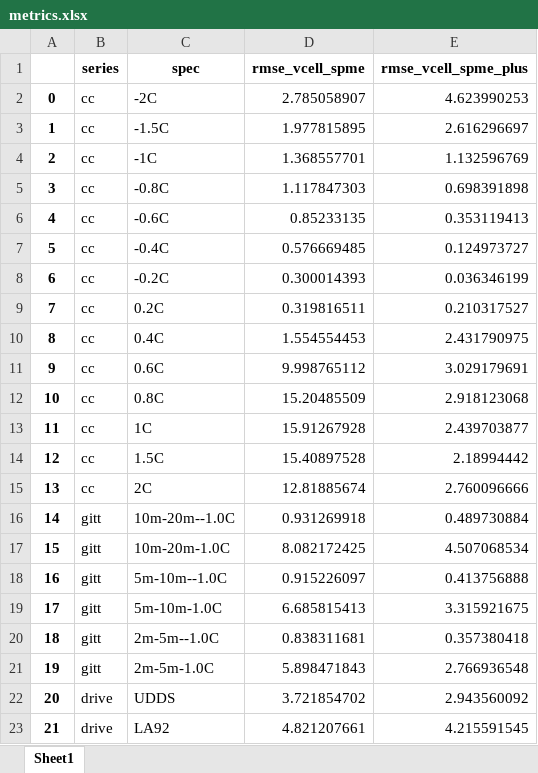
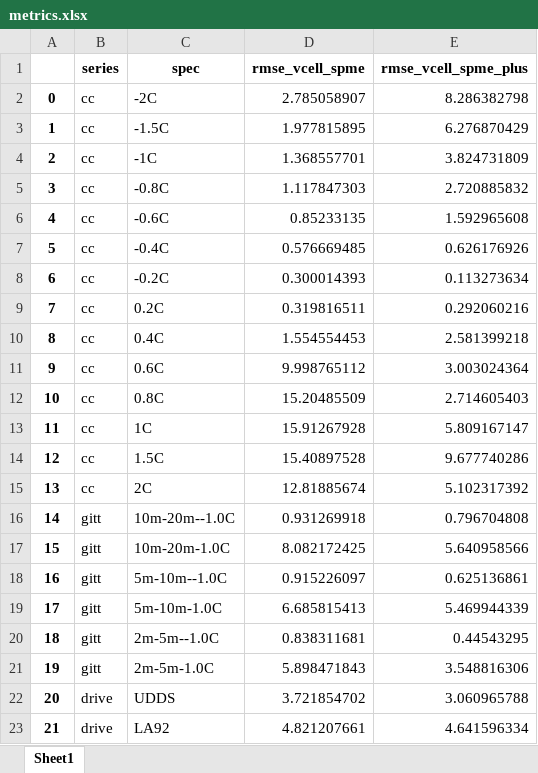
Before and after one commit to whileman133/SPMe-Plus, an Excel workbook: performance_data_graphite/train/metrics.xlsx, sheet Sheet1, drawn as a sheet; values as stored, in another font and other column widths than the file's, no borders; the diff names each change by its address in the sheet, - before the commit and + after, or states it on an @@ line.

```diff
--- a/performance_data_graphite/train/metrics.xlsx (sheet Sheet1)
+++ b/performance_data_graphite/train/metrics.xlsx (sheet Sheet1)
-E2 (rmse_vcell_spme_plus): 4.623990253
+E2 (rmse_vcell_spme_plus): 8.286382798
-E3 (rmse_vcell_spme_plus): 2.616296697
+E3 (rmse_vcell_spme_plus): 6.276870429
-E4 (rmse_vcell_spme_plus): 1.132596769
+E4 (rmse_vcell_spme_plus): 3.824731809
-E5 (rmse_vcell_spme_plus): 0.698391898
+E5 (rmse_vcell_spme_plus): 2.720885832
-E6 (rmse_vcell_spme_plus): 0.353119413
+E6 (rmse_vcell_spme_plus): 1.592965608
-E7 (rmse_vcell_spme_plus): 0.124973727
+E7 (rmse_vcell_spme_plus): 0.626176926
-E8 (rmse_vcell_spme_plus): 0.036346199
+E8 (rmse_vcell_spme_plus): 0.113273634
-E9 (rmse_vcell_spme_plus): 0.210317527
+E9 (rmse_vcell_spme_plus): 0.292060216
-E10 (rmse_vcell_spme_plus): 2.431790975
+E10 (rmse_vcell_spme_plus): 2.581399218
-E11 (rmse_vcell_spme_plus): 3.029179691
+E11 (rmse_vcell_spme_plus): 3.003024364
-E12 (rmse_vcell_spme_plus): 2.918123068
+E12 (rmse_vcell_spme_plus): 2.714605403
-E13 (rmse_vcell_spme_plus): 2.439703877
+E13 (rmse_vcell_spme_plus): 5.809167147
-E14 (rmse_vcell_spme_plus): 2.18994442
+E14 (rmse_vcell_spme_plus): 9.677740286
-E15 (rmse_vcell_spme_plus): 2.760096666
+E15 (rmse_vcell_spme_plus): 5.102317392
-E16 (rmse_vcell_spme_plus): 0.489730884
+E16 (rmse_vcell_spme_plus): 0.796704808
-E17 (rmse_vcell_spme_plus): 4.507068534
+E17 (rmse_vcell_spme_plus): 5.640958566
-E18 (rmse_vcell_spme_plus): 0.413756888
+E18 (rmse_vcell_spme_plus): 0.625136861
-E19 (rmse_vcell_spme_plus): 3.315921675
+E19 (rmse_vcell_spme_plus): 5.469944339
-E20 (rmse_vcell_spme_plus): 0.357380418
+E20 (rmse_vcell_spme_plus): 0.44543295
-E21 (rmse_vcell_spme_plus): 2.766936548
+E21 (rmse_vcell_spme_plus): 3.548816306
-E22 (rmse_vcell_spme_plus): 2.943560092
+E22 (rmse_vcell_spme_plus): 3.060965788
-E23 (rmse_vcell_spme_plus): 4.215591545
+E23 (rmse_vcell_spme_plus): 4.641596334
```
Also changed, not shown: performance_data/train/metrics.xlsx, 15 other files.
